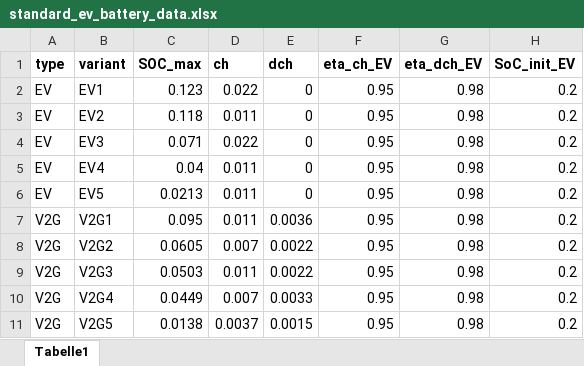
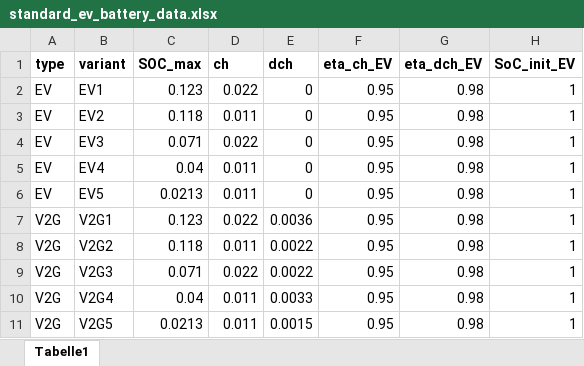
Before and after one commit to IEE-TUGraz/V2G-QUESTS-PSOM, an Excel workbook: data_preparation/standard_ev_battery_data.xlsx, sheet Tabelle1, drawn as a sheet; values as stored, in another font and other column widths than the file's, no borders; the diff names each change by its address in the sheet, - before the commit and + after, or states it on an @@ line.

Commit message:
Add EV/V2G charging options and internal uncontrolled charging calculation. Update battery/EV and V2G discharge formulations and optimize model building using predefined dictionaries.

```diff
--- a/data_preparation/standard_ev_battery_data.xlsx (sheet Tabelle1)
+++ b/data_preparation/standard_ev_battery_data.xlsx (sheet Tabelle1)
-H2:H11 (SoC_init_EV): 0.2
+H2:H11 (SoC_init_EV): 1
-C7 (SOC_max): 0.095
+C7 (SOC_max): 0.123
-D7 (ch): 0.011
+D7 (ch): 0.022
-C8 (SOC_max): 0.0605
+C8 (SOC_max): 0.118
-D8 (ch): 0.007
+D8 (ch): 0.011
-C9 (SOC_max): 0.0503
+C9 (SOC_max): 0.071
-D9 (ch): 0.011
+D9 (ch): 0.022
-C10 (SOC_max): 0.0449
+C10 (SOC_max): 0.04
-D10 (ch): 0.007
+D10 (ch): 0.011
-C11 (SOC_max): 0.0138
+C11 (SOC_max): 0.0213
-D11 (ch): 0.0037
+D11 (ch): 0.011
```
Also changed, not shown: 17 other files.
